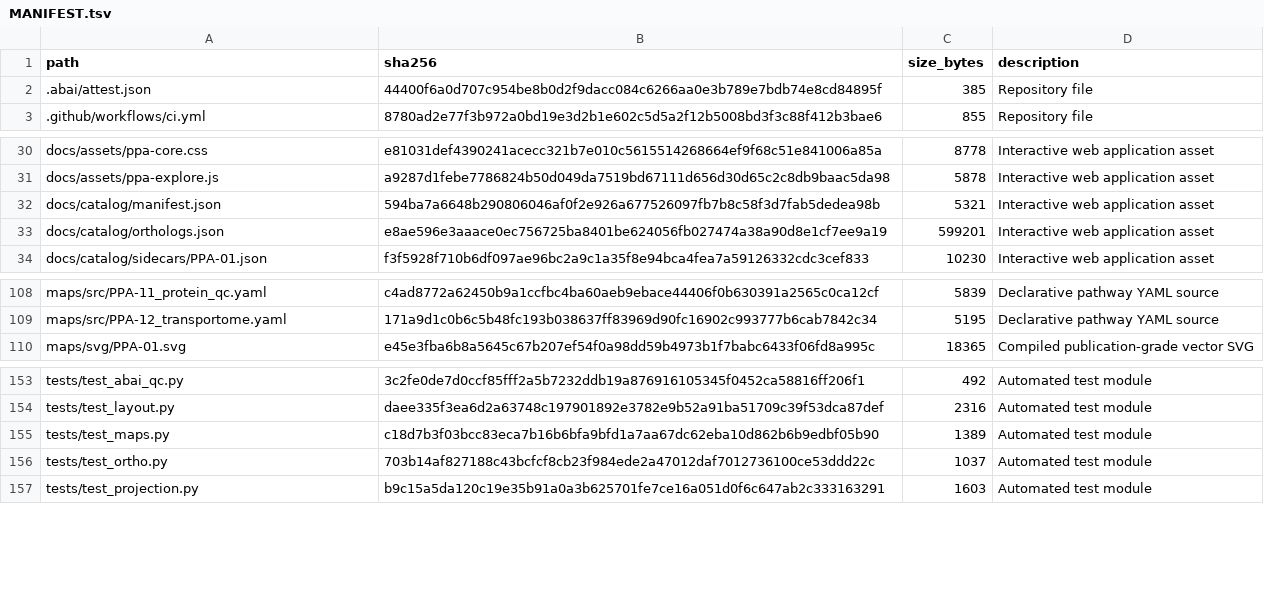
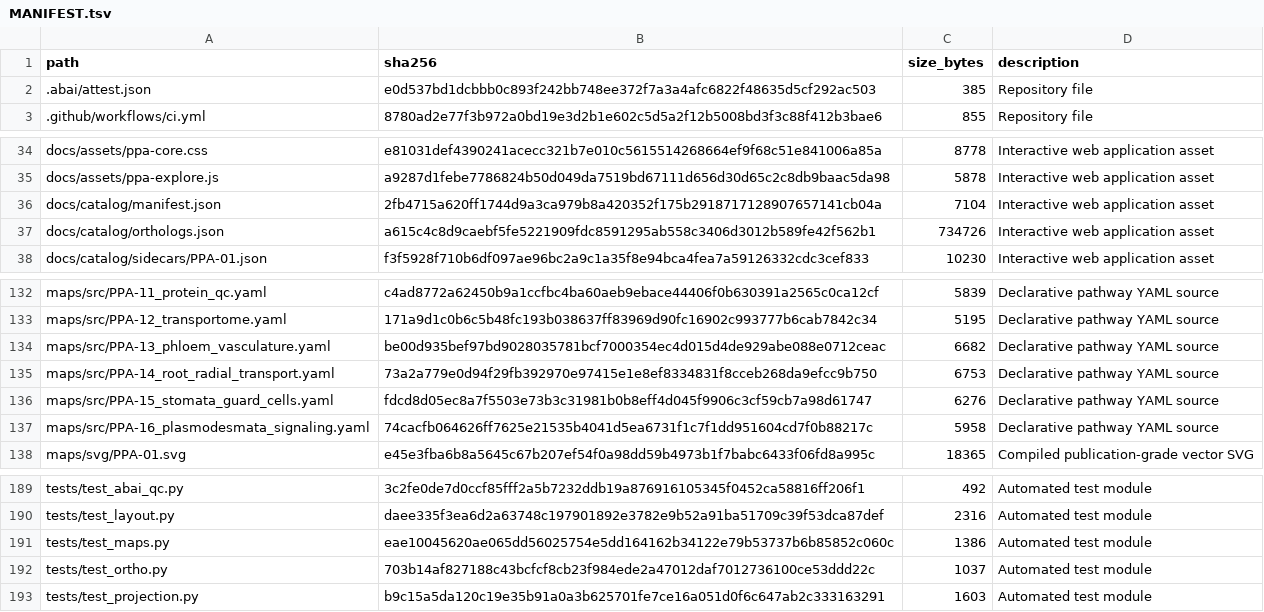
Before and after one commit to dr-richard-barker/plant-pathway-atlas, a TSV file: MANIFEST.tsv, drawn as a sheet; only a part is shown, gaps mark what is left out; the diff covers the shown part only.

Commit message:
Incorporate PMM-11 phloem vasculature, PMM-12 root radial Casparian transport, stomata guard cell engine, and plasmodesmata signaling (16 maps total)

```diff
--- a/MANIFEST.tsv
+++ b/MANIFEST.tsv
@@ -1,3 +1,3 @@
 path	sha256	size_bytes	description
-.abai/attest.json	44400f6a0d707c954be8b0d2f9dacc084c6266aa0e3b789e7bdb74e8cd84895f	385	Repository file
+.abai/attest.json	e0d537bd1dcbbb0c893f242bb748ee372f7a3a4afc6822f48635d5cf292ac503	385	Repository file
 .github/workflows/ci.yml	8780ad2e77f3b972a0bd19e3d2b1e602c5d5a2f12b5008bd3f3c88f412b3bae6	855	Repository file
@@ -31,4 +35,4 @@ docs/assets/ppa-core.css	e81031def4390241acecc321b7e010c5615514268664ef9f68c51e8
 docs/assets/ppa-explore.js	a9287d1febe7786824b50d049da7519bd67111d656d30d65c2c8db9baac5da98	5878	Interactive web application asset
-docs/catalog/manifest.json	594ba7a6648b290806046af0f2e926a677526097fb7b8c58f3d7fab5dedea98b	5321	Interactive web application asset
-docs/catalog/orthologs.json	e8ae596e3aaace0ec756725ba8401be624056fb027474a38a90d8e1cf7ee9a19	599201	Interactive web application asset
+docs/catalog/manifest.json	2fb4715a620ff1744d9a3ca979b8a420352f175b2918717128907657141cb04a	7104	Interactive web application asset
+docs/catalog/orthologs.json	a615c4c8d9caebf5fe5221909fdc8591295ab558c3406d3012b589fe42f562b1	734726	Interactive web application asset
 docs/catalog/sidecars/PPA-01.json	f3f5928f710b6df097ae96bc2a9c1a35f8e94bca4fea7a59126332cdc3cef833	10230	Interactive web application asset
@@ -109,2 +133,6 @@ maps/src/PPA-11_protein_qc.yaml	c4ad8772a62450b9a1ccfbc4ba60aeb9ebace44406f0b630
 maps/src/PPA-12_transportome.yaml	171a9d1c0b6c5b48fc193b038637ff83969d90fc16902c993777b6cab7842c34	5195	Declarative pathway YAML source
+maps/src/PPA-13_phloem_vasculature.yaml	be00d935bef97bd9028035781bcf7000354ec4d015d4de929abe088e0712ceac	6682	Declarative pathway YAML source
+maps/src/PPA-14_root_radial_transport.yaml	73a2a779e0d94f29fb392970e97415e1e8ef8334831f8cceb268da9efcc9b750	6753	Declarative pathway YAML source
+maps/src/PPA-15_stomata_guard_cells.yaml	fdcd8d05ec8a7f5503e73b3c31981b0b8eff4d045f9906c3cf59cb7a98d61747	6276	Declarative pathway YAML source
+maps/src/PPA-16_plasmodesmata_signaling.yaml	74cacfb064626ff7625e21535b4041d5ea6731f1c7f1dd951604cd7f0b88217c	5958	Declarative pathway YAML source
 maps/svg/PPA-01.svg	e45e3fba6b8a5645c67b207ef54f0a98dd59b4973b1f7babc6433f06fd8a995c	18365	Compiled publication-grade vector SVG
@@ -154,3 +190,3 @@ tests/test_abai_qc.py	3c2fe0de7d0ccf85fff2a5b7232ddb19a876916105345f0452ca58816f
 tests/test_layout.py	daee335f3ea6d2a63748c197901892e3782e9b52a91ba51709c39f53dca87def	2316	Automated test module
-tests/test_maps.py	c18d7b3f03bcc83eca7b16b6bfa9bfd1a7aa67dc62eba10d862b6b9edbf05b90	1389	Automated test module
+tests/test_maps.py	eae10045620ae065dd56025754e5dd164162b34122e79b53737b6b85852c060c	1386	Automated test module
 tests/test_ortho.py	703b14af827188c43bcfcf8cb23f984ede2a47012daf7012736100ce53ddd22c	1037	Automated test module
```
Also changed, not shown: 32 added rows and 10 edited cells elsewhere in this file, 46 other files.
